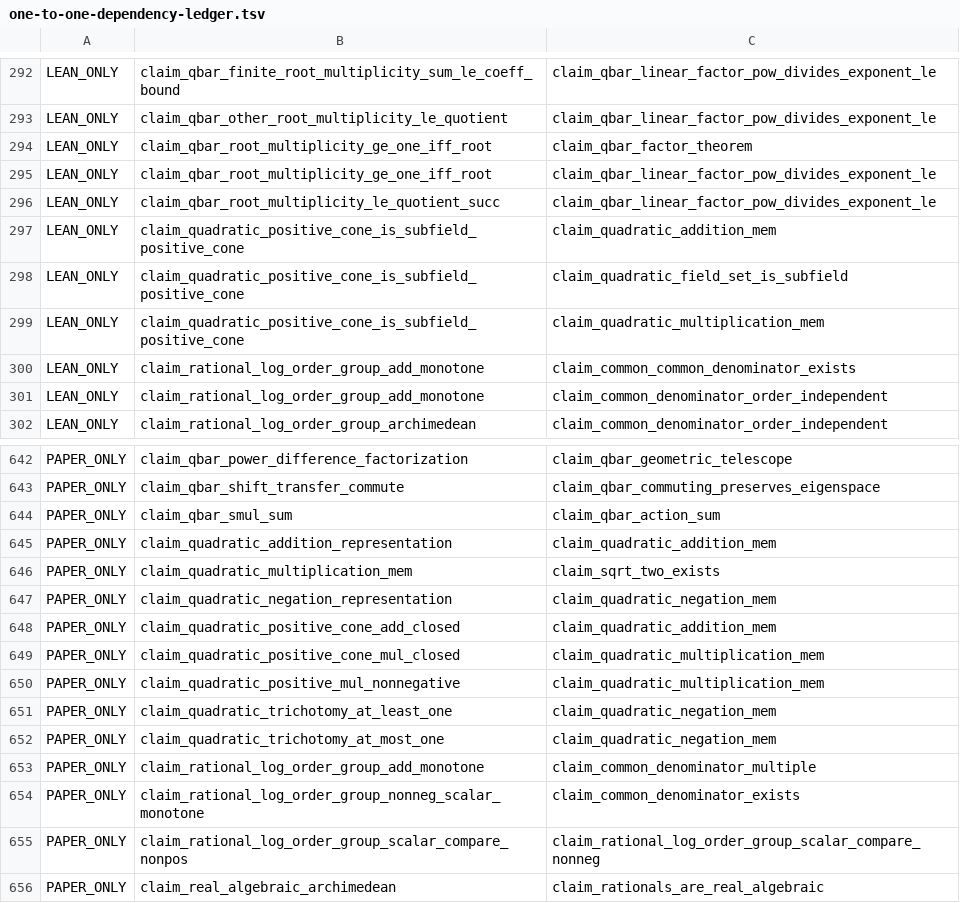
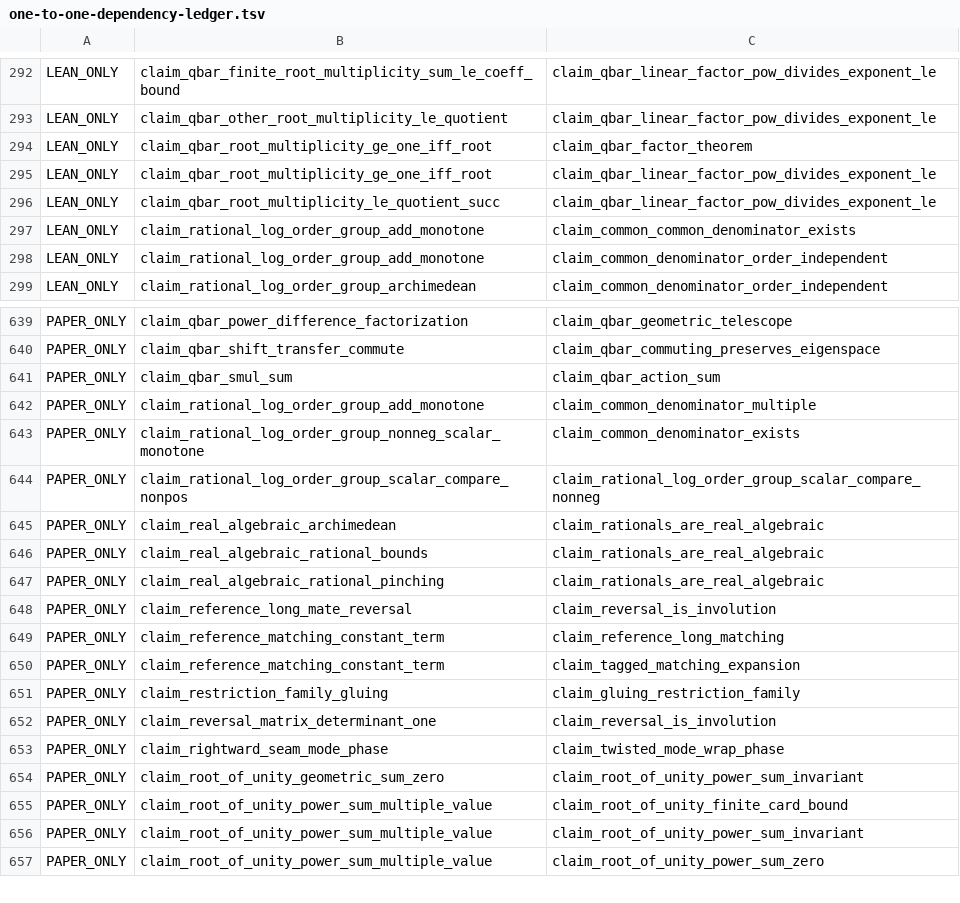
Before and after one commit to masaori/math, a TSV file: exact-solution-of-2d-ising-model-lambda/lean/one-to-one-dependency-ledger.tsv, drawn as a sheet; only a part is shown, gaps mark what is left out; the shorter side is filled out with more unchanged rows; the diff names each change by its address in the sheet, - before the commit and + after, or states it on an @@ line.

```diff
--- a/exact-solution-of-2d-ising-model-lambda/lean/one-to-one-dependency-ledger.tsv
+++ b/exact-solution-of-2d-ising-model-lambda/lean/one-to-one-dependency-ledger.tsv
-row 297: LEAN_ONLY | claim_quadratic_positive_cone_is_subfield_positive_cone | claim_quadratic_addition_mem
-row 298: LEAN_ONLY | claim_quadratic_positive_cone_is_subfield_positive_cone | claim_quadratic_field_set_is_subfield
-row 299: LEAN_ONLY | claim_quadratic_positive_cone_is_subfield_positive_cone | claim_quadratic_multiplication_mem
-row 645: PAPER_ONLY | claim_quadratic_addition_representation | claim_quadratic_addition_mem
-row 646: PAPER_ONLY | claim_quadratic_multiplication_mem | claim_sqrt_two_exists
-row 647: PAPER_ONLY | claim_quadratic_negation_representation | claim_quadratic_negation_mem
-row 648: PAPER_ONLY | claim_quadratic_positive_cone_add_closed | claim_quadratic_addition_mem
-row 649: PAPER_ONLY | claim_quadratic_positive_cone_mul_closed | claim_quadratic_multiplication_mem
-row 650: PAPER_ONLY | claim_quadratic_positive_mul_nonnegative | claim_quadratic_multiplication_mem
-row 651: PAPER_ONLY | claim_quadratic_trichotomy_at_least_one | claim_quadratic_negation_mem
-row 652: PAPER_ONLY | claim_quadratic_trichotomy_at_most_one | claim_quadratic_negation_mem
```
Also changed, not shown: 7 other files.
